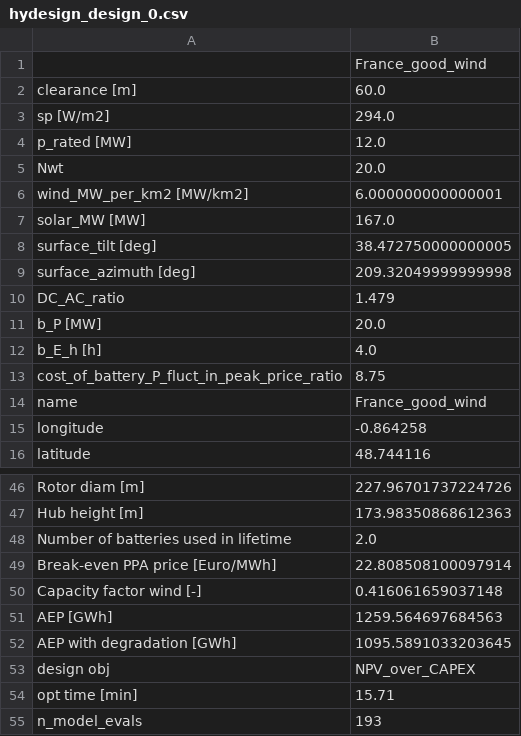
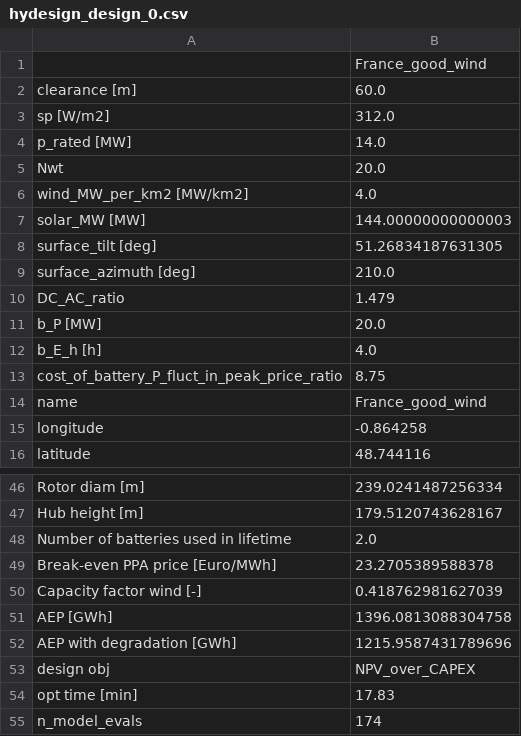
Before and after one commit to PauldeCortanze/Master_Thesis, a CSV file: hydesign_design_0.csv, drawn as a sheet; only a part is shown, gaps mark what is left out; the diff covers the shown part only; the diff names each change by its address in the sheet, - before the commit and + after, or states it on an @@ line.

```diff
--- a/hydesign_design_0.csv
+++ b/hydesign_design_0.csv
-B3: 294.0
+B3: 312.0
-B4: 12.0
+B4: 14.0
-B6: 6.000000000000001
+B6: 4.0
-B7: 167.0
+B7: 144.00000000000003
-B8: 38.472750000000005
+B8: 51.26834187631305
-B9: 209.32049999999998
+B9: 210.0
-B46: 227.96701737224726
+B46: 239.0241487256334
-B47: 173.98350868612363
+B47: 179.5120743628167
-B49: 22.808508100097914
+B49: 23.2705389588378
-B50: 0.416061659037148
+B50: 0.418762981627039
-B51: 1259.564697684563
+B51: 1396.0813088304758
-B52: 1095.5891033203645
+B52: 1215.9587431789696
-B54: 15.71
+B54: 17.83
-B55: 193
+B55: 174
```
Also changed, not shown: 22 edited cells elsewhere in this file, Results.csv, 4 other files.
